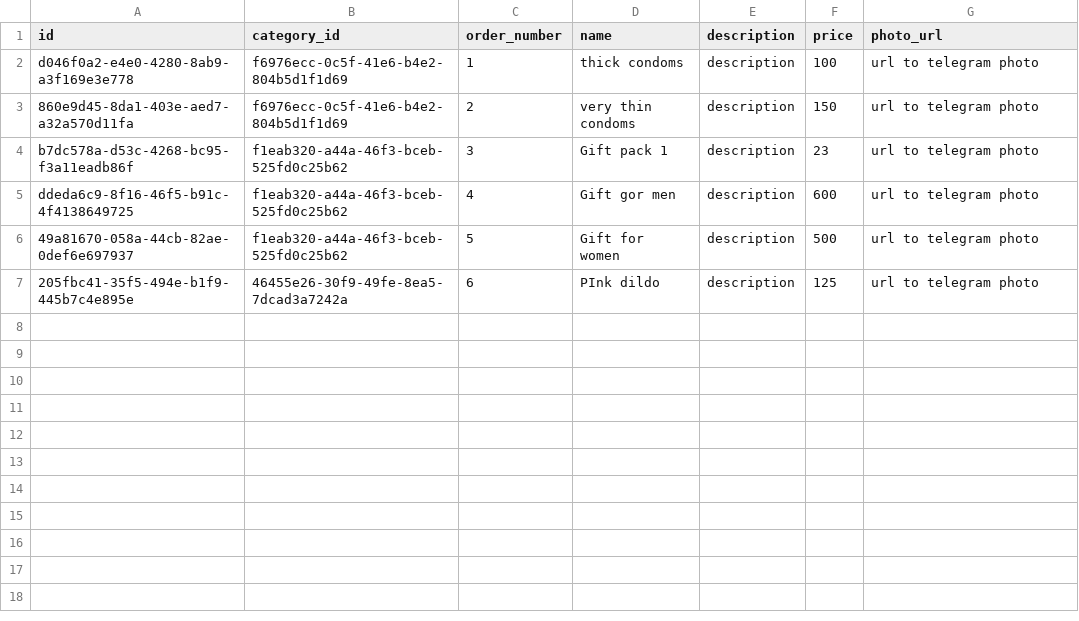
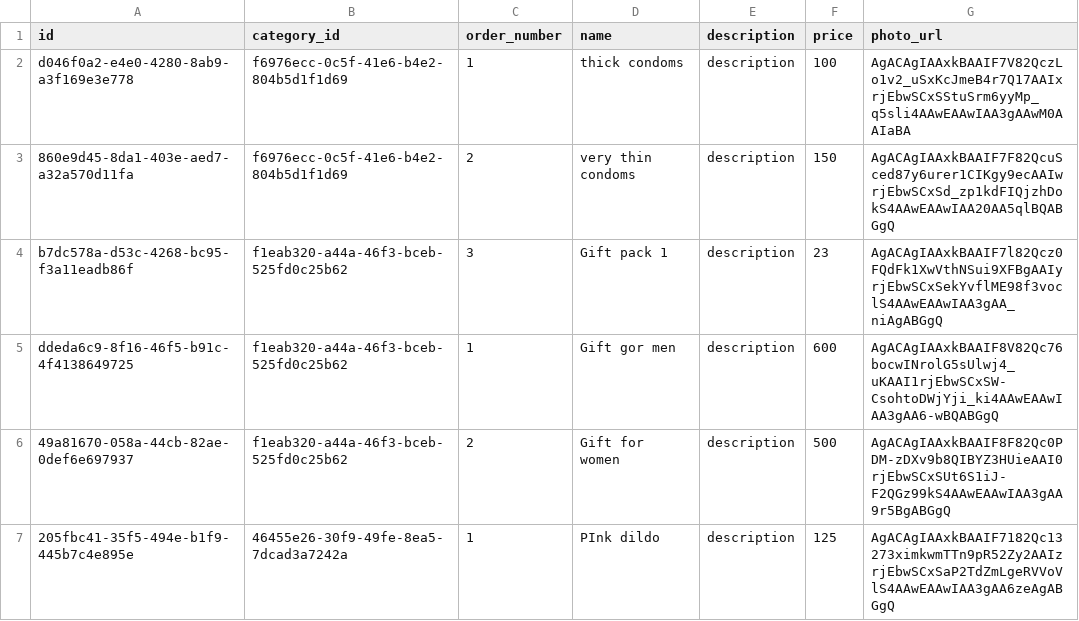
Before and after one commit to fugrusha/adminpanel, a CSV file: src/main/resources/db/data/products.csv, drawn as a sheet.

```diff
--- a/src/main/resources/db/data/products.csv
+++ b/src/main/resources/db/data/products.csv
@@ -1,7 +1,7 @@
 id;category_id;order_number;name;description;price;photo_url
-d046f0a2-e4e0-4280-8ab9-a3f169e3e778;f6976ecc-0c5f-41e6-b4e2-804b5d1f1d69;1;thick condoms;description;100;url to telegram photo
-860e9d45-8da1-403e-aed7-a32a570d11fa;f6976ecc-0c5f-41e6-b4e2-804b5d1f1d69;2;very thin condoms;description;150;url to telegram photo
-b7dc578a-d53c-4268-bc95-f3a11eadb86f;f1eab320-a44a-46f3-bceb-525fd0c25b62;3;Gift pack 1;description;23;url to telegram photo
-ddeda6c9-8f16-46f5-b91c-4f4138649725;f1eab320-a44a-46f3-bceb-525fd0c25b62;4;Gift gor men;description;600;url to telegram photo
-49a81670-058a-44cb-82ae-0def6e697937;f1eab320-a44a-46f3-bceb-525fd0c25b62;5;Gift for women;description;500;url to telegram photo
-205fbc41-35f5-494e-b1f9-445b7c4e895e;46455e26-30f9-49fe-8ea5-7dcad3a7242a;6;PInk dildo;description;125;url to telegram photo
+d046f0a2-e4e0-4280-8ab9-a3f169e3e778;f6976ecc-0c5f-41e6-b4e2-804b5d1f1d69;1;thick condoms;description;100;AgACAgIAAxkBAAIF7V82QczLo1v2_uSxKcJmeB4r7Q17AAIxrjEbwSCxSStuSrm6yyMp_q5sli4AAwEAAwIAA3gAAwM0AAIaBA
+860e9d45-8da1-403e-aed7-a32a570d11fa;f6976ecc-0c5f-41e6-b4e2-804b5d1f1d69;2;very thin condoms;description;150;AgACAgIAAxkBAAIF7F82QcuSced87y6urer1CIKgy9ecAAIwrjEbwSCxSd_zp1kdFIQjzhDokS4AAwEAAwIAA20AA5qlBQABGgQ
+b7dc578a-d53c-4268-bc95-f3a11eadb86f;f1eab320-a44a-46f3-bceb-525fd0c25b62;3;Gift pack 1;description;23;AgACAgIAAxkBAAIF7l82Qcz0FQdFk1XwVthNSui9XFBgAAIyrjEbwSCxSekYvflME98f3voclS4AAwEAAwIAA3gAA_niAgABGgQ
+ddeda6c9-8f16-46f5-b91c-4f4138649725;f1eab320-a44a-46f3-bceb-525fd0c25b62;1;Gift gor men;description;600;AgACAgIAAxkBAAIF8V82Qc76bocwINrolG5sUlwj4_uKAAI1rjEbwSCxSW-CsohtoDWjYji_ki4AAwEAAwIAA3gAA6-wBQABGgQ
+49a81670-058a-44cb-82ae-0def6e697937;f1eab320-a44a-46f3-bceb-525fd0c25b62;2;Gift for women;description;500;AgACAgIAAxkBAAIF8F82Qc0PDM-zDXv9b8QIBYZ3HUieAAI0rjEbwSCxSUt6S1iJ-F2QGz99kS4AAwEAAwIAA3gAA9r5BgABGgQ
+205fbc41-35f5-494e-b1f9-445b7c4e895e;46455e26-30f9-49fe-8ea5-7dcad3a7242a;1;PInk dildo;description;125;AgACAgIAAxkBAAIF7182Qc13273ximkwmTTn9pR52Zy2AAIzrjEbwSCxSaP2TdZmLgeRVVoVlS4AAwEAAwIAA3gAA6zeAgABGgQ
```
Also changed, not shown: src/main/resources/db/data/orders.csv, 13 other files.
